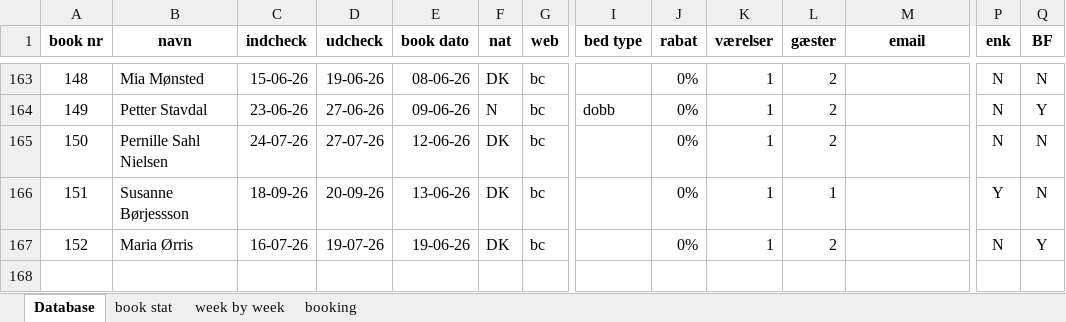
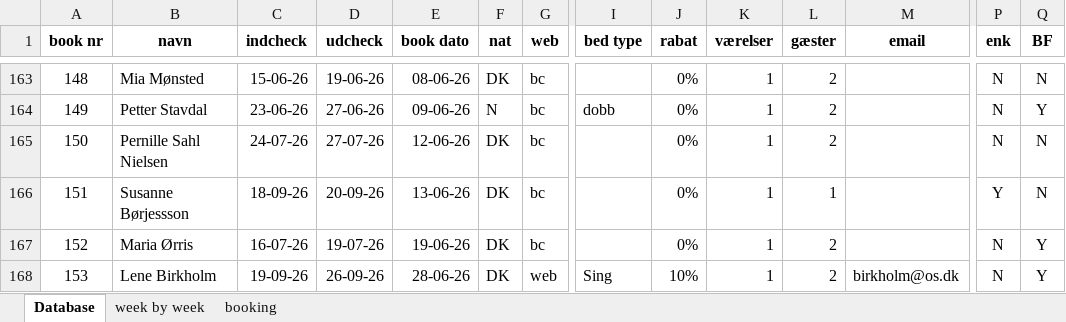
Before and after one commit to Hammerknuden/HK-portal-20, an Excel workbook: data/2026_BOOKING 10.xlsx, sheet Database, drawn as a sheet; only a part is shown, gaps mark what is left out; values as stored, in another font and other column widths than the file's, no borders; rows hold the shown columns only; the diff names each change by its address in the sheet, - before the commit and + after, or states it on an @@ line.

```diff
--- a/data/2026_BOOKING 10.xlsx (sheet Database)
+++ b/data/2026_BOOKING 10.xlsx (sheet Database)
@@ sheet tab hidden: book stat @@
+row 168: 153 | Lene Birkholm | 19-09-26 | 26-09-26 | 28-06-26 | DK | web | Sing | 10% | 1 | 2 | birkholm@os.dk | N | Y
```
Also changed, not shown: sheet booking, sheet week by week, charts or pictures, 1 other file.
